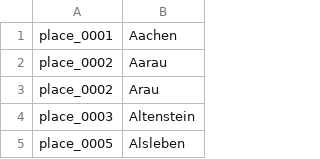
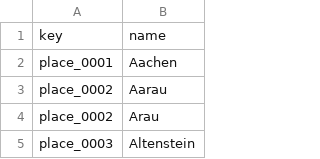
Before and after one commit to rettinghaus/Monatsberichte, a CSV file: thesaurus/places.csv, drawn as a sheet; only a part is shown; the shorter side is filled out with more unchanged rows.

```diff
--- a/thesaurus/places.csv
+++ b/thesaurus/places.csv
@@ -1 +1,2 @@
+key,name
 place_0001,Aachen
```
Also changed, not shown: thesaurus/publishers.csv.
